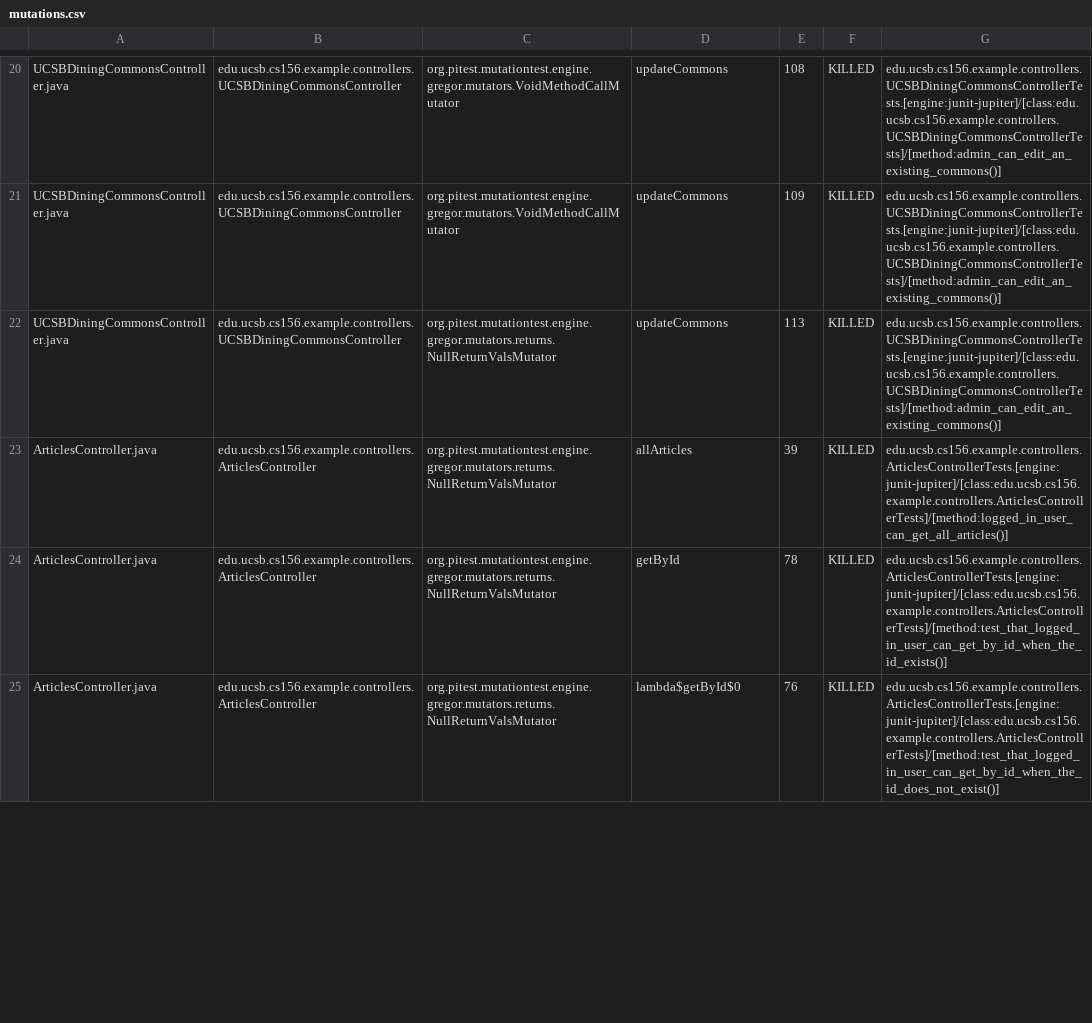
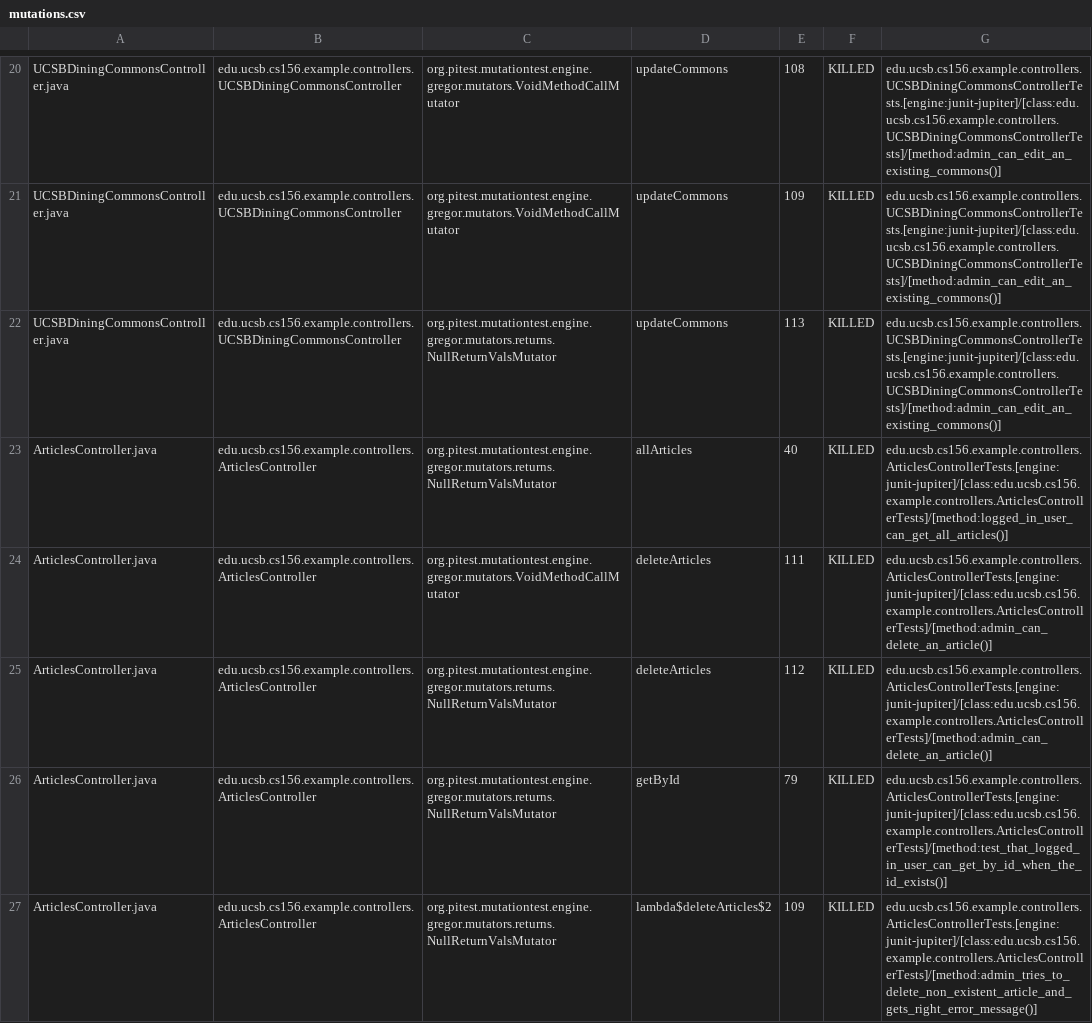
Before and after one commit to ucsb-cs156-f23/team02-f23-5pm-4, a CSV file: pitest/mutations.csv, drawn as a sheet; only a part is shown, gaps mark what is left out; the diff covers the shown part only.

Commit message:
Deploying to gh-pages from @ ucsb-cs156-f23/team02-f23-5pm-4@925c167339c6c4be770421b5db96ab008e19722e 🚀

```diff
--- a/pitest/mutations.csv
+++ b/pitest/mutations.csv
@@ -22,4 +22,6 @@ UCSBDiningCommonsController.java,edu.ucsb.cs156.example.controllers.UCSBDiningCo
 UCSBDiningCommonsController.java,edu.ucsb.cs156.example.controllers.UCSBDiningCommonsController,org.pitest.mutationtest.engine.gregor.mutators.returns.NullReturnValsMutator,updateCommons,113,KILLED,edu.ucsb.cs156.example.controllers.UCSBDiningCommonsControllerTests.[engine:junit-jupiter]/[class:edu.ucsb.cs156.example.controllers.UCSBDiningCommonsControllerTests]/[method:admin_can_edit_an_existing_commons()]
-ArticlesController.java,edu.ucsb.cs156.example.controllers.ArticlesController,org.pitest.mutationtest.engine.gregor.mutators.returns.NullReturnValsMutator,allArticles,39,KILLED,edu.ucsb.cs156.example.controllers.ArticlesControllerTests.[engine:junit-jupiter]/[class:edu.ucsb.cs156.example.controllers.ArticlesControllerTests]/[method:logged_in_user_can_get_all_articles()]
-ArticlesController.java,edu.ucsb.cs156.example.controllers.ArticlesController,org.pitest.mutationtest.engine.gregor.mutators.returns.NullReturnValsMutator,getById,78,KILLED,edu.ucsb.cs156.example.controllers.ArticlesControllerTests.[engine:junit-jupiter]/[class:edu.ucsb.cs156.example.controllers.ArticlesControllerTests]/[method:test_that_logged_in_user_can_get_by_id_when_the_id_exists()]
-ArticlesController.java,edu.ucsb.cs156.example.controllers.ArticlesController,org.pitest.mutationtest.engine.gregor.mutators.returns.NullReturnValsMutator,lambda$getById$0,76,KILLED,edu.ucsb.cs156.example.controllers.ArticlesControllerTests.[engine:junit-jupiter]/[class:edu.ucsb.cs156.example.controllers.ArticlesControllerTests]/[method:test_that_logged_in_user_can_get_by_id_when_the_id_does_not_exist()]
+ArticlesController.java,edu.ucsb.cs156.example.controllers.ArticlesController,org.pitest.mutationtest.engine.gregor.mutators.returns.NullReturnValsMutator,allArticles,40,KILLED,edu.ucsb.cs156.example.controllers.ArticlesControllerTests.[engine:junit-jupiter]/[class:edu.ucsb.cs156.example.controllers.ArticlesControllerTests]/[method:logged_in_user_can_get_all_articles()]
+ArticlesController.java,edu.ucsb.cs156.example.controllers.ArticlesController,org.pitest.mutationtest.engine.gregor.mutators.VoidMethodCallMutator,deleteArticles,111,KILLED,edu.ucsb.cs156.example.controllers.ArticlesControllerTests.[engine:junit-jupiter]/[class:edu.ucsb.cs156.example.controllers.ArticlesControllerTests]/[method:admin_can_delete_an_article()]
+ArticlesController.java,edu.ucsb.cs156.example.controllers.ArticlesController,org.pitest.mutationtest.engine.gregor.mutators.returns.NullReturnValsMutator,deleteArticles,112,KILLED,edu.ucsb.cs156.example.controllers.ArticlesControllerTests.[engine:junit-jupiter]/[class:edu.ucsb.cs156.example.controllers.ArticlesControllerTests]/[method:admin_can_delete_an_article()]
+ArticlesController.java,edu.ucsb.cs156.example.controllers.ArticlesController,org.pitest.mutationtest.engine.gregor.mutators.returns.NullReturnValsMutator,getById,79,KILLED,edu.ucsb.cs156.example.controllers.ArticlesControllerTests.[engine:junit-jupiter]/[class:edu.ucsb.cs156.example.controllers.ArticlesControllerTests]/[method:test_that_logged_in_user_can_get_by_id_when_the_id_exists()]
+ArticlesController.java,edu.ucsb.cs156.example.controllers.ArticlesController,org.pitest.mutationtest.engine.gregor.mutators.returns.NullReturnValsMutator,lambda$deleteArticles$2,109,KILLED,edu.ucsb.cs156.example.controllers.ArticlesControllerTests.[engine:junit-jupiter]/[class:edu.ucsb.cs156.example.controllers.ArticlesControllerTests]/[method:admin_tries_to_delete_non_existent_article_and_gets_right_error_message()]
```
Also changed, not shown: 1 added row and 15 edited cells elsewhere in this file, 17 other files.
